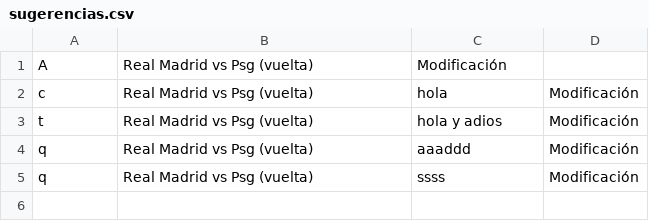
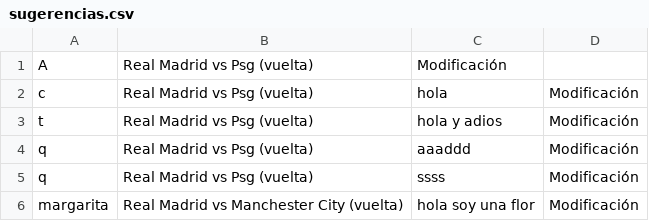
Before and after one commit to carlospuigserver/Desarrollo-OO-2-, a CSV file: EJERCICIO 2/CSV/sugerencias.csv (was EJERCICIO 2/sugerencias.csv), drawn as a sheet.

```diff
--- a/EJERCICIO 2/sugerencias.csv
+++ b/EJERCICIO 2/CSV/sugerencias.csv
@@ -5 +5,2 @@ q,Real Madrid vs Psg (vuelta),aaaddd,Modificación
 q,Real Madrid vs Psg (vuelta),ssss,Modificación
+margarita,Real Madrid vs Manchester City (vuelta),hola soy una flor,Modificación
```
Also changed, not shown: 9 other files.
